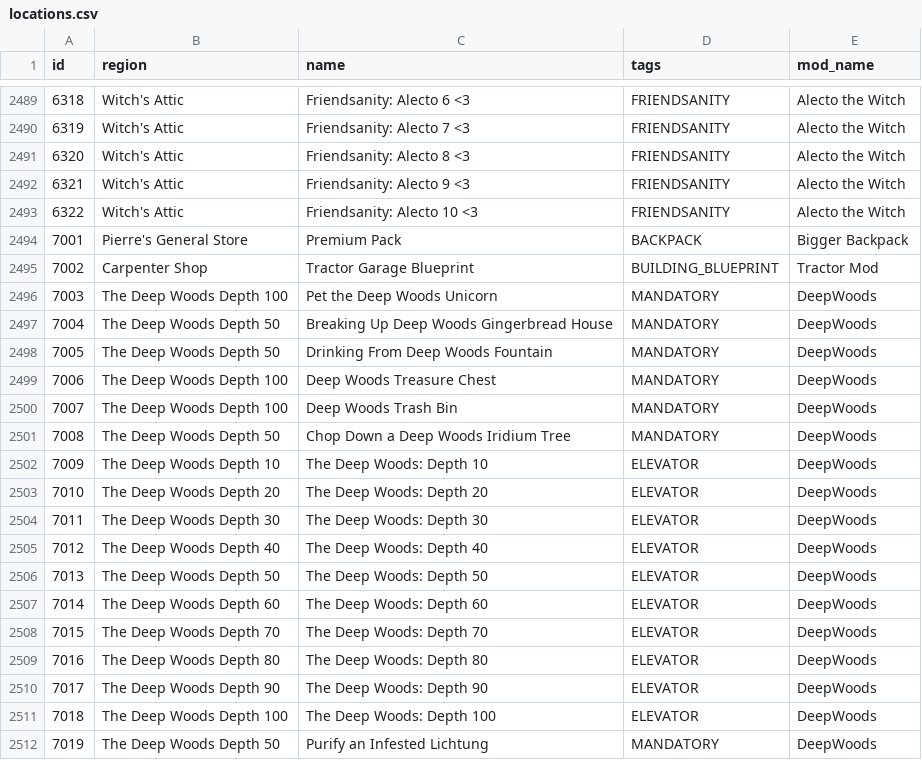
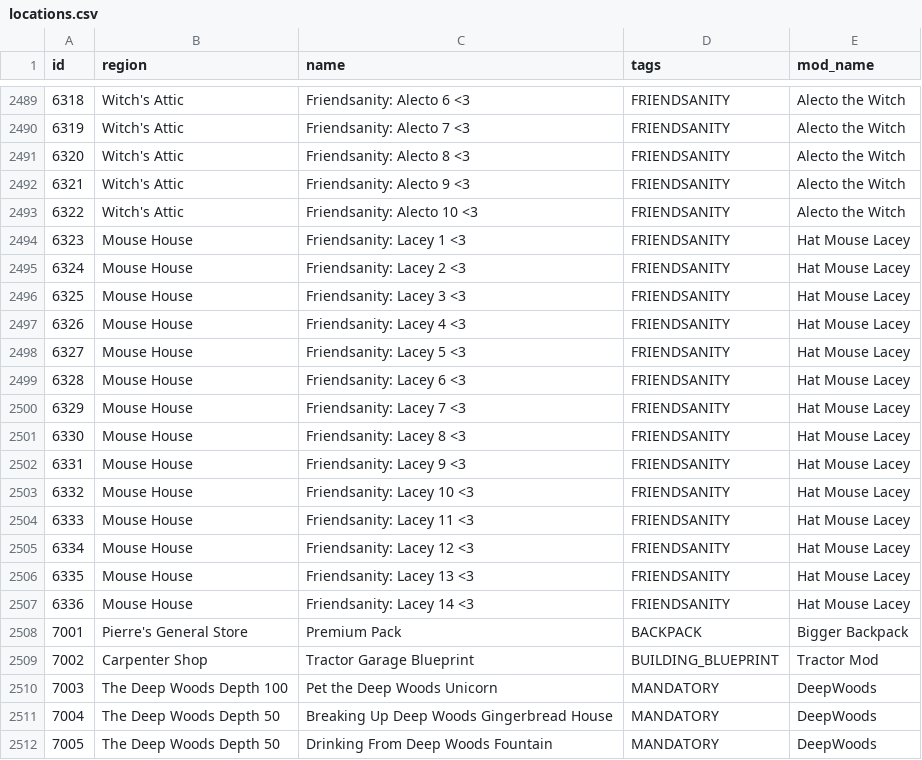
Before and after one commit to EmilyV99/Archipelago, a CSV file: worlds/stardew_valley/data/locations.csv, drawn as a sheet; only a part is shown, gaps mark what is left out; the shorter side is filled out with more unchanged rows.

Commit message:
Add Hat Mouse Lacey

```diff
--- a/worlds/stardew_valley/data/locations.csv
+++ b/worlds/stardew_valley/data/locations.csv
@@ -2493,2 +2493,16 @@ id,region,name,tags,mod_name
 6322,Witch's Attic,Friendsanity: Alecto 10 <3,FRIENDSANITY,Alecto the Witch
+6323,Mouse House,Friendsanity: Lacey 1 <3,FRIENDSANITY,Hat Mouse Lacey
+6324,Mouse House,Friendsanity: Lacey 2 <3,FRIENDSANITY,Hat Mouse Lacey
+6325,Mouse House,Friendsanity: Lacey 3 <3,FRIENDSANITY,Hat Mouse Lacey
+6326,Mouse House,Friendsanity: Lacey 4 <3,FRIENDSANITY,Hat Mouse Lacey
+6327,Mouse House,Friendsanity: Lacey 5 <3,FRIENDSANITY,Hat Mouse Lacey
+6328,Mouse House,Friendsanity: Lacey 6 <3,FRIENDSANITY,Hat Mouse Lacey
+6329,Mouse House,Friendsanity: Lacey 7 <3,FRIENDSANITY,Hat Mouse Lacey
+6330,Mouse House,Friendsanity: Lacey 8 <3,FRIENDSANITY,Hat Mouse Lacey
+6331,Mouse House,Friendsanity: Lacey 9 <3,FRIENDSANITY,Hat Mouse Lacey
+6332,Mouse House,Friendsanity: Lacey 10 <3,FRIENDSANITY,Hat Mouse Lacey
+6333,Mouse House,Friendsanity: Lacey 11 <3,FRIENDSANITY,Hat Mouse Lacey
+6334,Mouse House,Friendsanity: Lacey 12 <3,FRIENDSANITY,Hat Mouse Lacey
+6335,Mouse House,Friendsanity: Lacey 13 <3,FRIENDSANITY,Hat Mouse Lacey
+6336,Mouse House,Friendsanity: Lacey 14 <3,FRIENDSANITY,Hat Mouse Lacey
 7001,Pierre's General Store,Premium Pack,BACKPACK,Bigger Backpack
```
Also changed, not shown: worlds/stardew_valley/data/items.csv, 7 other files.
